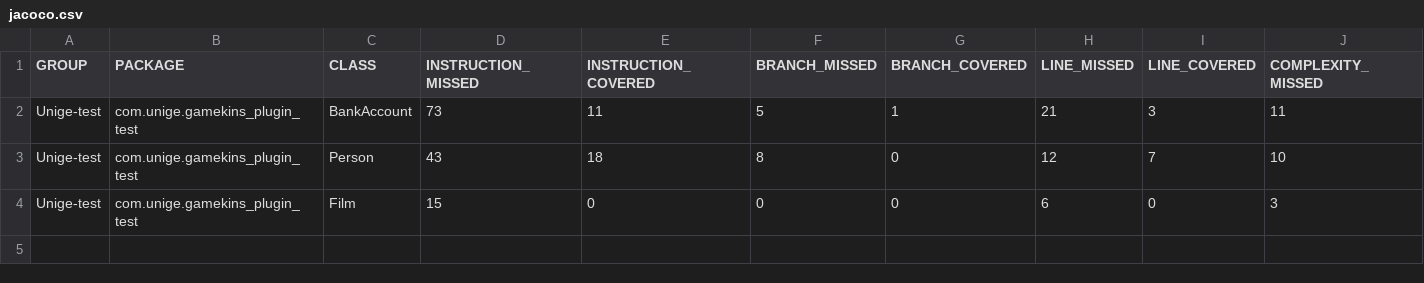
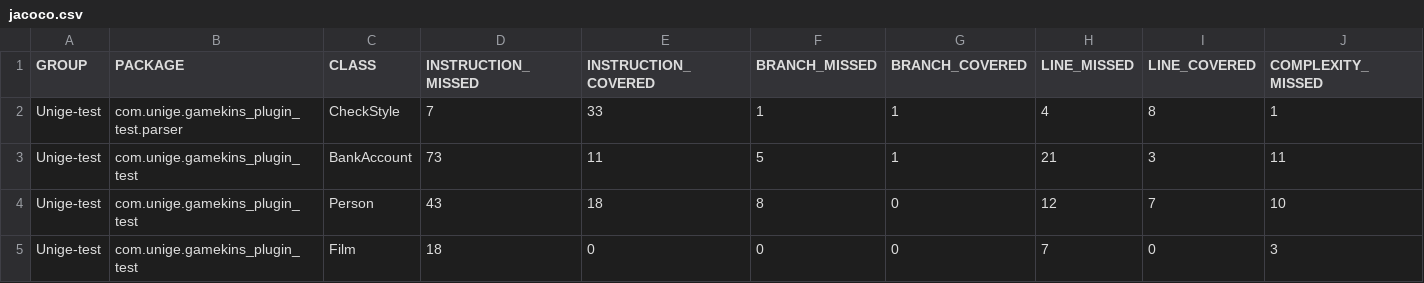
Before and after one commit to Diego-Chiola/gamekinsTestProject, a CSV file: target/site/jacoco/jacoco.csv, drawn as a sheet; only a part is shown; addresses are those after the commit; rows hold the shown columns only; the diff names each change by its address in the sheet, - before the commit and + after, or states it on an @@ line.

```diff
--- a/target/site/jacoco/jacoco.csv
+++ b/target/site/jacoco/jacoco.csv
+row 2: Unige-test | com.unige.gamekins_plugin_test.parser | CheckStyle | 7 | 33 | 1 | 1 | 4 | 8 | 1
-D5 (INSTRUCTION_MISSED): 15
+D5 (INSTRUCTION_MISSED): 18
-H5 (LINE_MISSED): 6
+H5 (LINE_MISSED): 7
```
Also changed, not shown: 56 other files.
